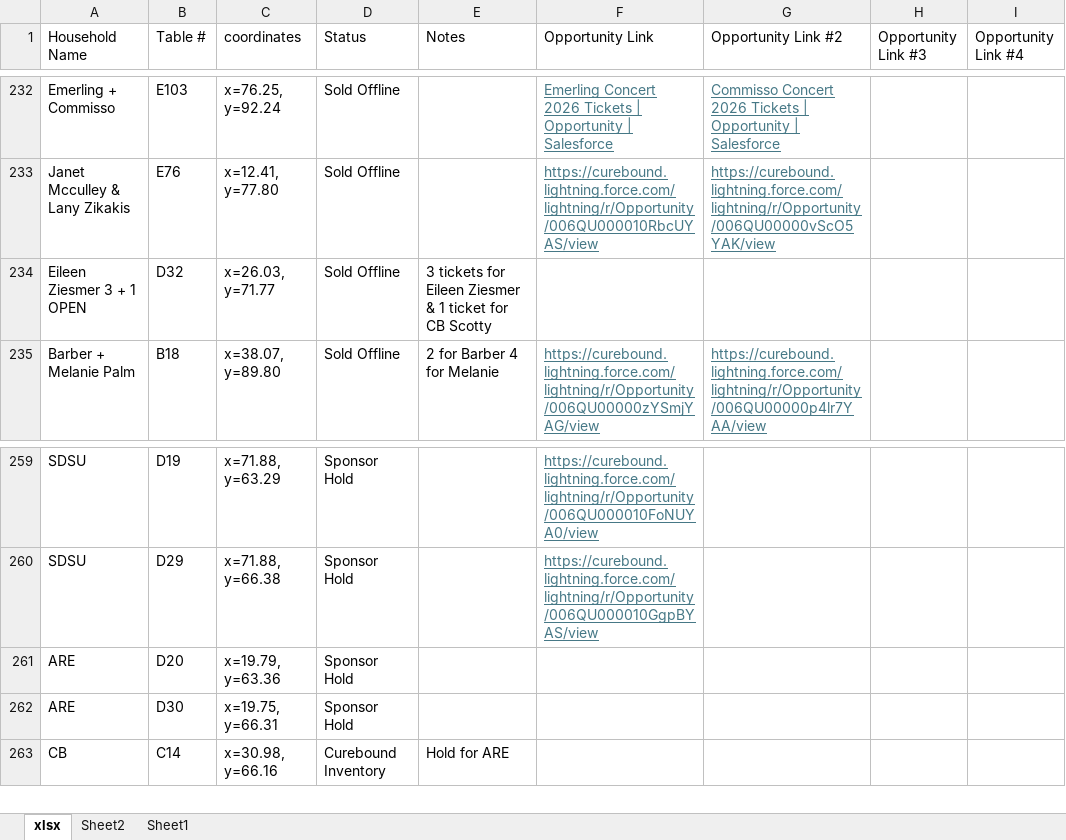
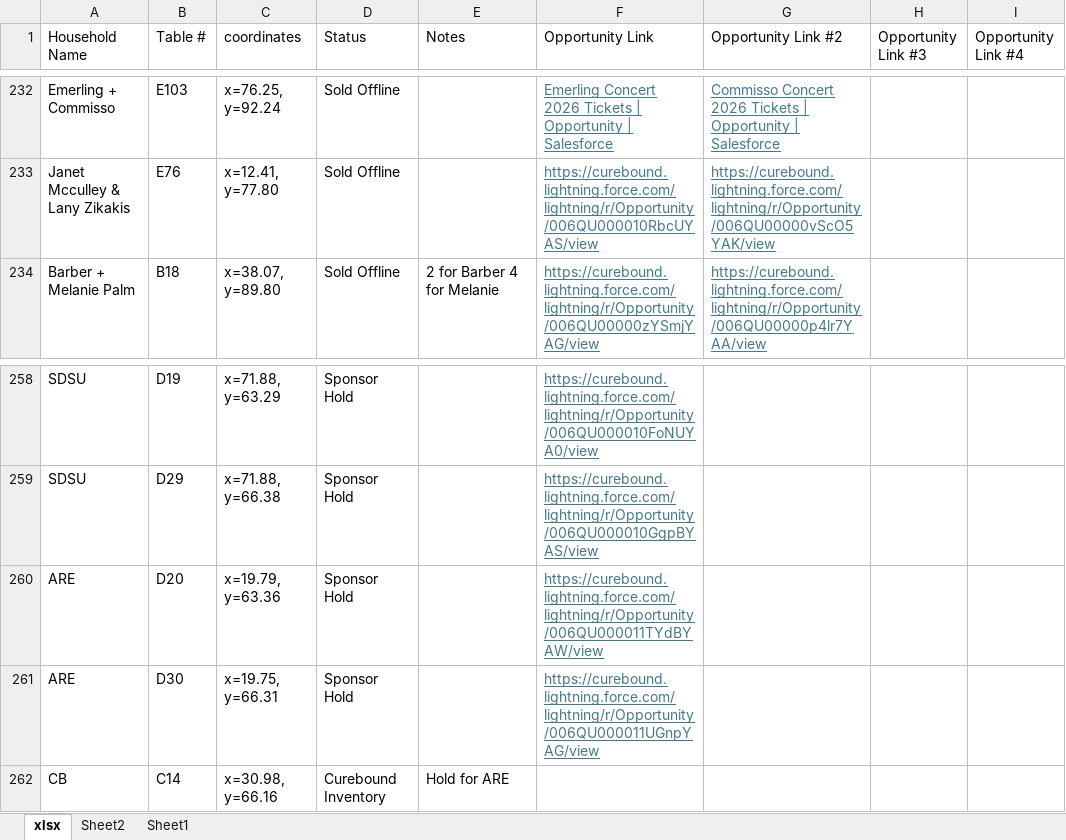
Before and after one commit to jestr-collab/TableTracker, an Excel workbook: Pinktabletrackerlocal.xlsx, sheet xlsx, drawn as a sheet; only a part is shown, gaps mark what is left out; values as stored, in another font and other column widths than the file's, no borders; removed rows and columns are numbered as before the commit, all else as after; the diff covers the shown part only; the diff names each change by its address in the sheet, - before the commit and + after, or states it on an @@ line.

```diff
--- a/Pinktabletrackerlocal.xlsx (sheet xlsx)
+++ b/Pinktabletrackerlocal.xlsx (sheet xlsx)
-row 234: Eileen Ziesmer 3 + 1 OPEN | D32 | x=26.03, y=71.77 | Sold Offline | 3 tickets for Eileen Ziesmer & 1 ticket for CB Scotty
-F260 (Opportunity Link): (empty)
+F260 (Opportunity Link): https://curebound.lightning.force.com/lightning/r/Opportunity/006QU000011TYdBYAW/view
-F261 (Opportunity Link): (empty)
+F261 (Opportunity Link): https://curebound.lightning.force.com/lightning/r/Opportunity/006QU000011UGnpYAG/view
```
Also changed, not shown: 8 added rows, 14 edited cells and cell formats elsewhere in this sheet.
